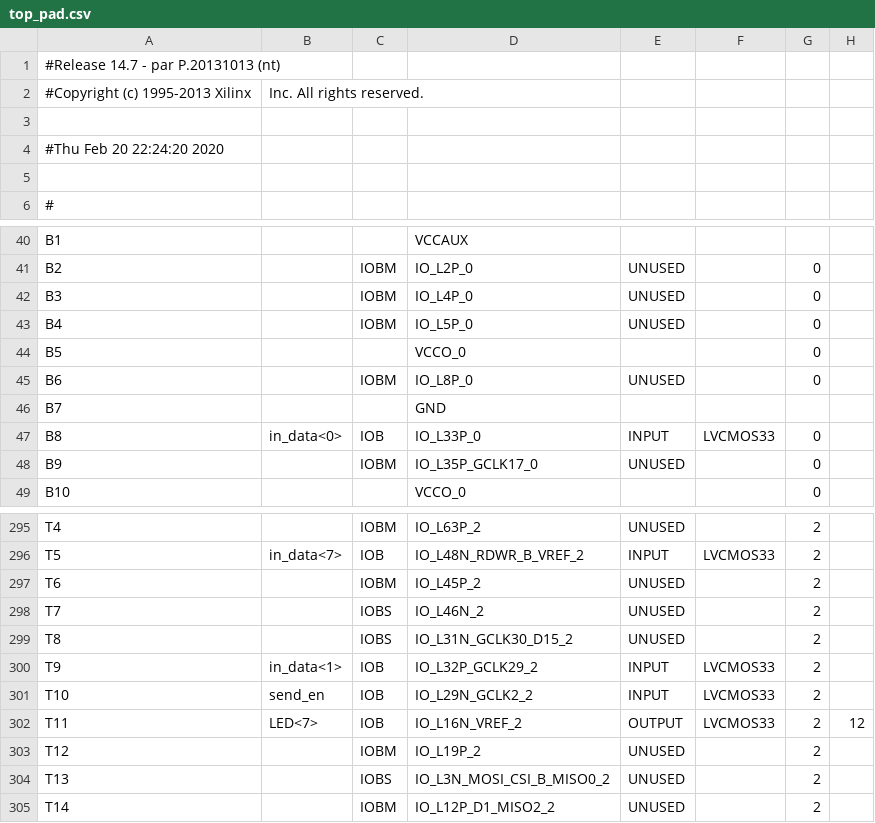
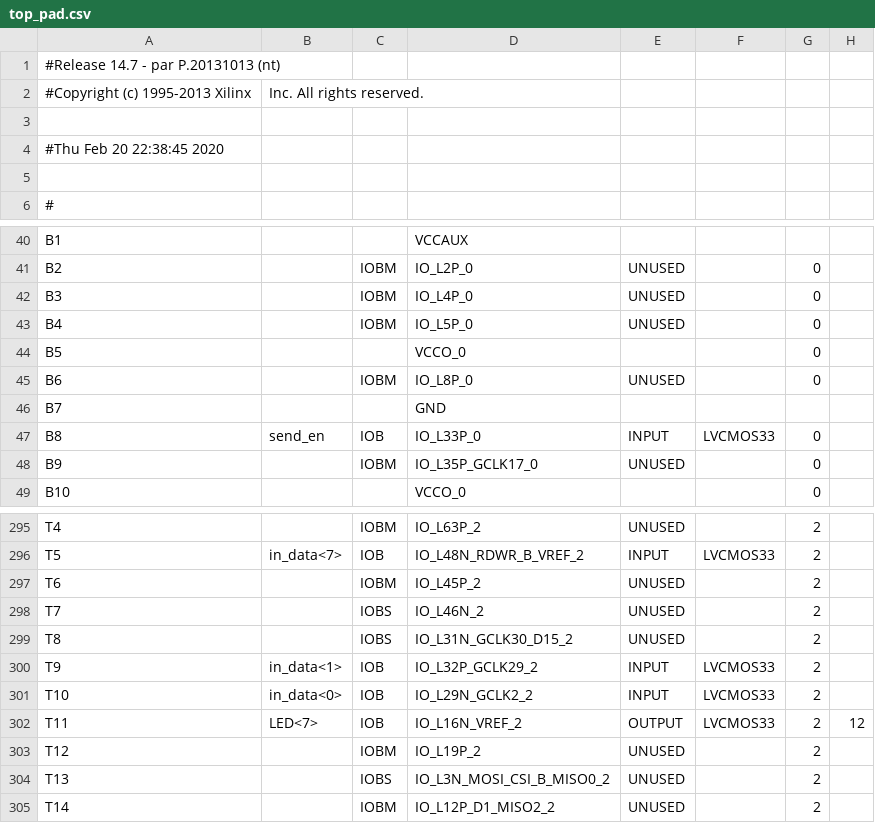
Before and after one commit to Nick-PC/SeniorDesign, a CSV file: basictfr/top_pad.csv, drawn as a sheet; only a part is shown, gaps mark what is left out; the diff names each change by its address in the sheet, - before the commit and + after, or states it on an @@ line.

```diff
--- a/basictfr/top_pad.csv
+++ b/basictfr/top_pad.csv
-A4: #Thu Feb 20 22:24:20 2020
+A4: #Thu Feb 20 22:38:45 2020
-B47: in_data<0>
+B47: send_en
-B301: send_en
+B301: in_data<0>
```
Also changed, not shown: 44 other files.
